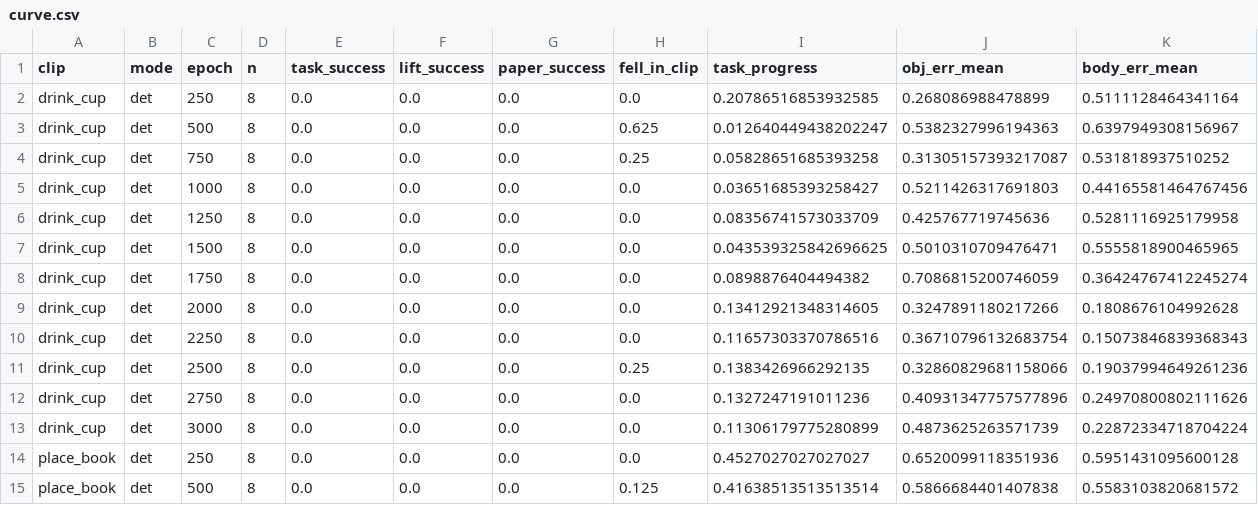
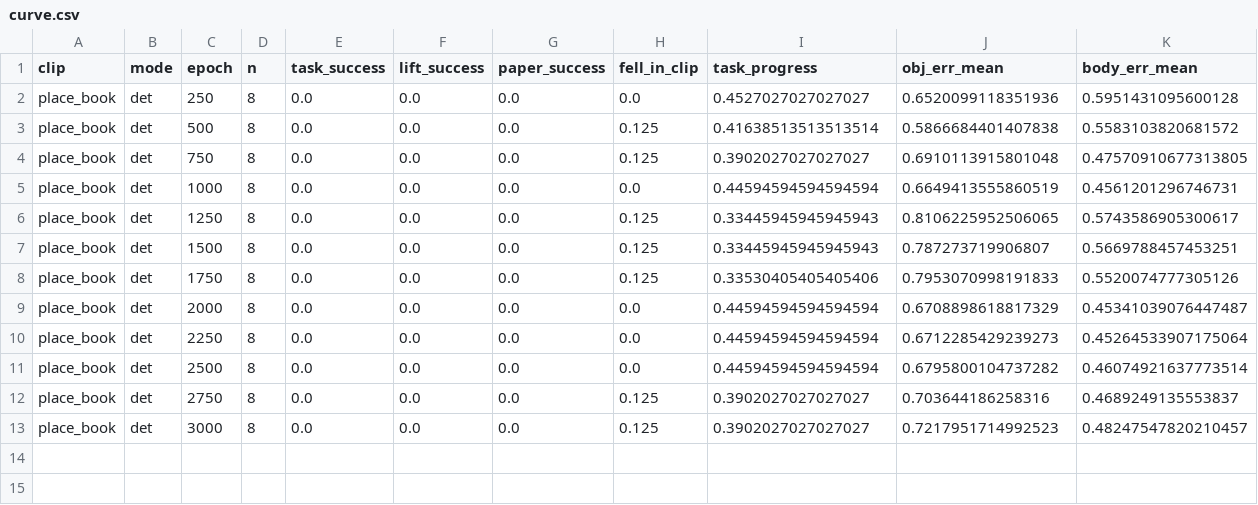
Before and after one commit to chaseungjoon/3dv-project, a CSV file: repos/skillmimic-v2/experiments/results/tables/curve.csv, drawn as a sheet; only a part is shown; the shorter side is filled out with more unchanged rows; rows hold the shown columns only; the diff names each change by its address in the sheet, - before the commit and + after, or states it on an @@ line.

Commit message:
Update skillmimic base run

```diff
--- a/repos/skillmimic-v2/experiments/results/tables/curve.csv
+++ b/repos/skillmimic-v2/experiments/results/tables/curve.csv
-row 2: drink_cup | det | 250 | 8 | 0.0 | 0.0 | 0.0 | 0.0 | 0.20786516853932585 | 0.268086988478899 | 0.5111128464341164
-row 3: drink_cup | det | 500 | 8 | 0.0 | 0.0 | 0.0 | 0.625 | 0.012640449438202247 | 0.5382327996194363 | 0.6397949308156967
-row 4: drink_cup | det | 750 | 8 | 0.0 | 0.0 | 0.0 | 0.25 | 0.05828651685393258 | 0.31305157393217087 | 0.531818937510252
-row 5: drink_cup | det | 1000 | 8 | 0.0 | 0.0 | 0.0 | 0.0 | 0.03651685393258427 | 0.5211426317691803 | 0.44165581464767456
-row 6: drink_cup | det | 1250 | 8 | 0.0 | 0.0 | 0.0 | 0.0 | 0.08356741573033709 | 0.425767719745636 | 0.5281116925179958
-row 7: drink_cup | det | 1500 | 8 | 0.0 | 0.0 | 0.0 | 0.0 | 0.043539325842696625 | 0.5010310709476471 | 0.5555818900465965
-row 8: drink_cup | det | 1750 | 8 | 0.0 | 0.0 | 0.0 | 0.0 | 0.0898876404494382 | 0.7086815200746059 | 0.36424767412245274
-row 9: drink_cup | det | 2000 | 8 | 0.0 | 0.0 | 0.0 | 0.0 | 0.13412921348314605 | 0.3247891180217266 | 0.1808676104992628
-row 10: drink_cup | det | 2250 | 8 | 0.0 | 0.0 | 0.0 | 0.0 | 0.11657303370786516 | 0.36710796132683754 | 0.15073846839368343
-row 11: drink_cup | det | 2500 | 8 | 0.0 | 0.0 | 0.0 | 0.25 | 0.1383426966292135 | 0.32860829681158066 | 0.19037994649261236
-row 12: drink_cup | det | 2750 | 8 | 0.0 | 0.0 | 0.0 | 0.0 | 0.1327247191011236 | 0.40931347757577896 | 0.24970800802111626
-row 13: drink_cup | det | 3000 | 8 | 0.0 | 0.0 | 0.0 | 0.0 | 0.11306179775280899 | 0.4873625263571739 | 0.22872334718704224
```
Also changed, not shown: repos/skillmimic-v2/experiments/results/tables/final.csv, repos/skillmimic-v2/experiments/results/tables/runs.csv, 20 other files.
